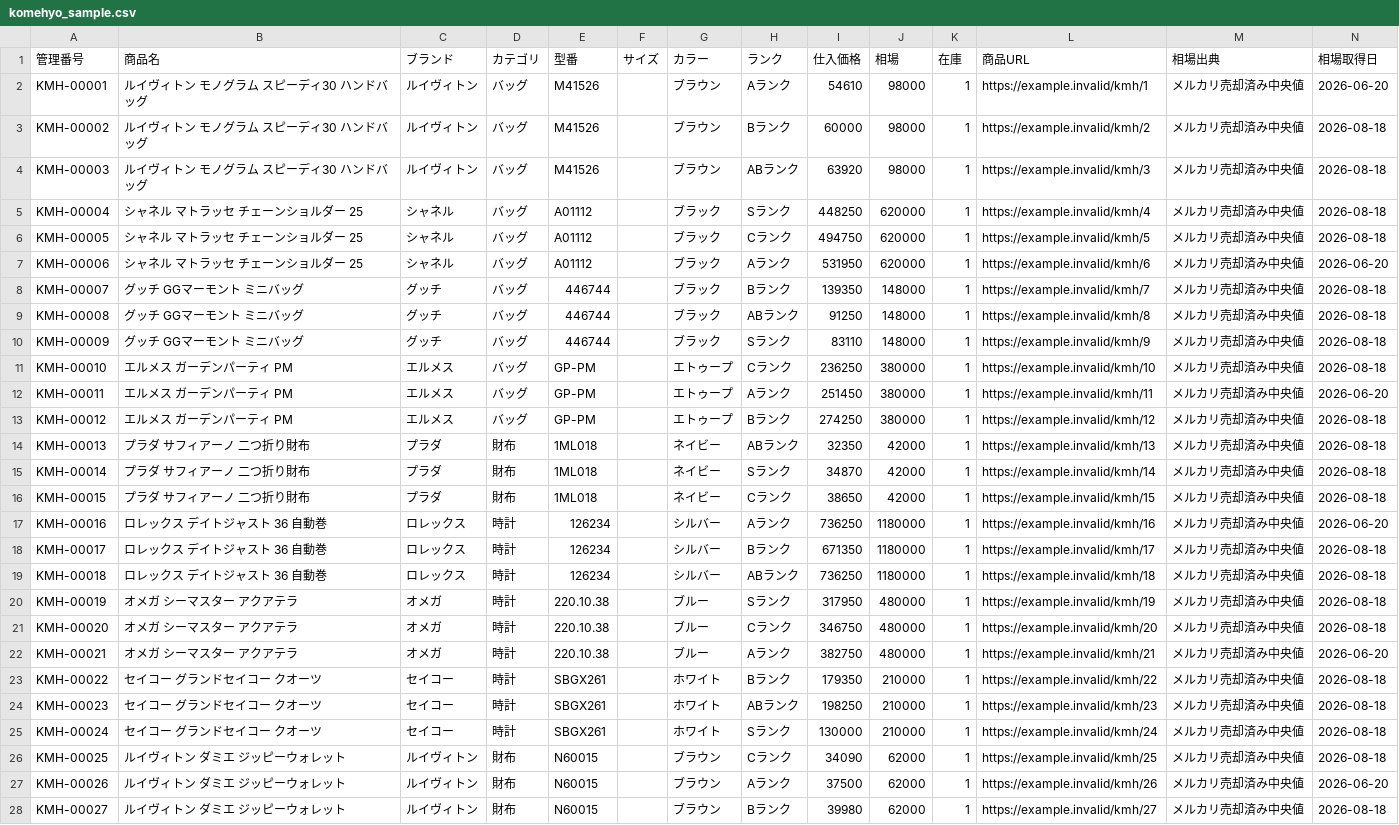
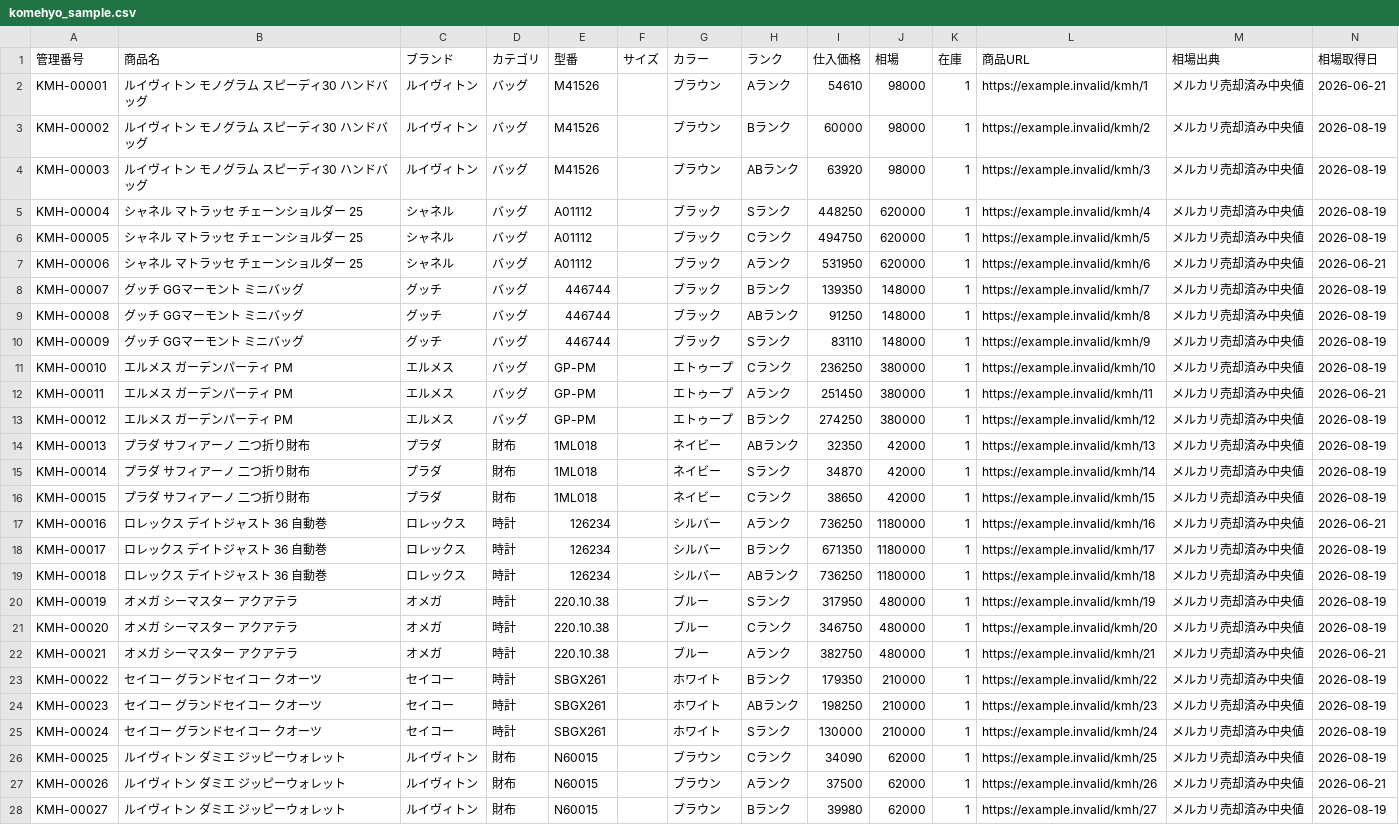
Before and after one commit to haruharu1100/stage-up-lp, a CSV file: ai-commerce-os/samples/komehyo_sample.csv, drawn as a sheet; only a part is shown; the diff covers the shown part only; the diff names each change by its address in the sheet, - before the commit and + after, or states it on an @@ line.

```diff
--- a/ai-commerce-os/samples/komehyo_sample.csv
+++ b/ai-commerce-os/samples/komehyo_sample.csv
-N2 (相場取得日): 2026-06-20
+N2 (相場取得日): 2026-06-21
-N3:N6 (相場取得日): 2026-08-18
+N3:N6 (相場取得日): 2026-08-19
-N7 (相場取得日): 2026-06-20
+N7 (相場取得日): 2026-06-21
-N8:N11 (相場取得日): 2026-08-18
+N8:N11 (相場取得日): 2026-08-19
-N12 (相場取得日): 2026-06-20
+N12 (相場取得日): 2026-06-21
-N13:N16 (相場取得日): 2026-08-18
+N13:N16 (相場取得日): 2026-08-19
-N17 (相場取得日): 2026-06-20
+N17 (相場取得日): 2026-06-21
-N18:N21 (相場取得日): 2026-08-18
+N18:N21 (相場取得日): 2026-08-19
-N22 (相場取得日): 2026-06-20
+N22 (相場取得日): 2026-06-21
-N23:N26 (相場取得日): 2026-08-18
+N23:N26 (相場取得日): 2026-08-19
-N27 (相場取得日): 2026-06-20
+N27 (相場取得日): 2026-06-21
-N28 (相場取得日): 2026-08-18
+N28 (相場取得日): 2026-08-19
```
Also changed, not shown: 90 edited cells elsewhere in this file, ai-commerce-os/samples/bookoff_sample.csv, ai-commerce-os/samples/followup_30d.csv, 32 other files.
